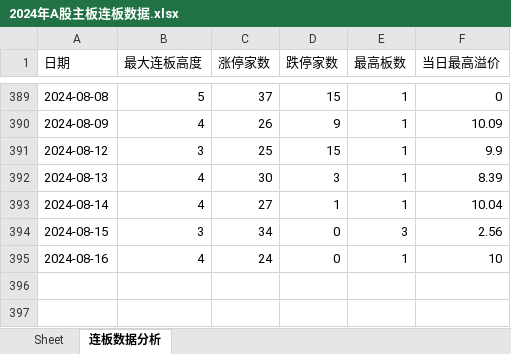
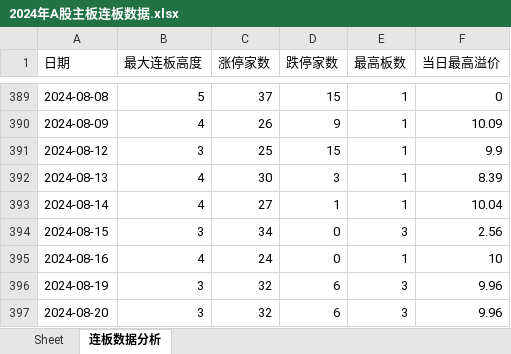
Before and after one commit to bozaigao/quantification, an Excel workbook: 2024/2024年A股主板连板数据.xlsx, sheet 连板数据分析, drawn as a sheet; only a part is shown, gaps mark what is left out; values as stored, in another font and other column widths than the file's, no borders; charts and pictures not drawn; 1 other sheet too large or unreadable and not compared; the diff names each change by its address in the sheet, - before the commit and + after, or states it on an @@ line.

```diff
--- a/2024/2024年A股主板连板数据.xlsx (sheet 连板数据分析)
+++ b/2024/2024年A股主板连板数据.xlsx (sheet 连板数据分析)
+row 396: 2024-08-19 | 3 | 32 | 6 | 3 | 9.96
+row 397: 2024-08-20 | 3 | 32 | 6 | 3 | 9.96
```
Also changed, not shown: charts or pictures, 2024年A股主板连板数据.xlsx, 17 other files.
